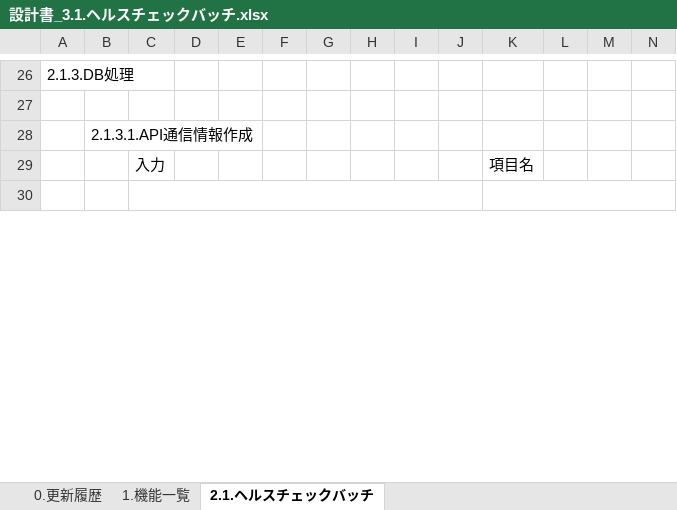
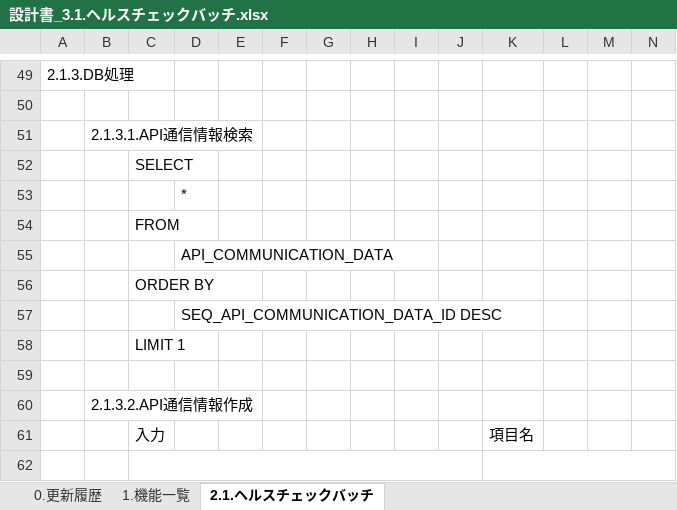
Before and after one commit to kohei-okazaki/work-3g, an Excel workbook: ha-asset/01_design/03_batch/設計書_3.1.ヘルスチェックバッチ.xlsx, sheet 2.1.ヘルスチェックバッチ, drawn as a sheet; only a part is shown, gaps mark what is left out; values as stored, in another font and other column widths than the file's, no cell formats; addresses are those after the commit; rows hold the shown columns only; the diff covers the shown part only; the diff names each change by its address in the sheet, - before the commit and + after, or states it on an @@ line.

```diff
--- a/ha-asset/01_design/03_batch/設計書_3.1.ヘルスチェックバッチ.xlsx (sheet 2.1.ヘルスチェックバッチ)
+++ b/ha-asset/01_design/03_batch/設計書_3.1.ヘルスチェックバッチ.xlsx (sheet 2.1.ヘルスチェックバッチ)
-B51: 2.1.3.1.API通信情報作成
+B51: 2.1.3.1.API通信情報検索
+row 52:  |  | SELECT
+row 53:  |  |  | *
+row 54:  |  | FROM
+row 55:  |  |  | API_COMMUNICATION_DATA
+row 56:  |  | ORDER BY
+row 57:  |  |  | SEQ_API_COMMUNICATION_DATA_ID DESC
+row 58:  |  | LIMIT 1
+row 59: (empty)
+row 60:  | 2.1.3.2.API通信情報作成
```
Also changed, not shown: 44 added rows, 6 removed rows and 8 edited cells elsewhere in this sheet, sheet 1.機能一覧, sheet 0.更新履歴, cell formats, formulas that keep their value, ha-asset/01_design/02_api/設計書_2.0.健康情報API.xlsx, 1 other file.
